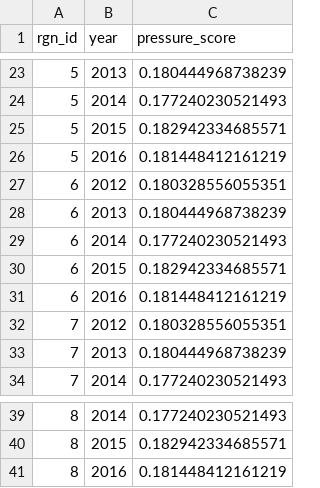
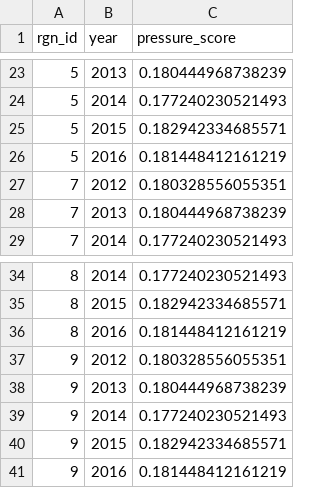
Before and after one commit to OHI-Science/bali, a CSV file: region2017/layers/po_chemicals_3nm_gl2016.csv, drawn as a sheet; only a part is shown, gaps mark what is left out; removed rows and columns are numbered as before the commit, all else as after; the diff names each change by its address in the sheet, - before the commit and + after, or states it on an @@ line.

Commit message:
pressure layers

```diff
--- a/region2017/layers/po_chemicals_3nm_gl2016.csv
+++ b/region2017/layers/po_chemicals_3nm_gl2016.csv
-row 27: 6 | 2012 | 0.180328556055351
-row 28: 6 | 2013 | 0.180444968738239
-row 29: 6 | 2014 | 0.177240230521493
-row 30: 6 | 2015 | 0.182942334685571
-row 31: 6 | 2016 | 0.181448412161219
+row 37: 9 | 2012 | 0.180328556055351
+row 38: 9 | 2013 | 0.180444968738239
+row 39: 9 | 2014 | 0.177240230521493
+row 40: 9 | 2015 | 0.182942334685571
+row 41: 9 | 2016 | 0.181448412161219
```
Also changed, not shown: region2017/layers/po_chemicals_gl2016.csv, region2017/layers/po_nutrients_3nm_gl2016.csv, 1 other file.
